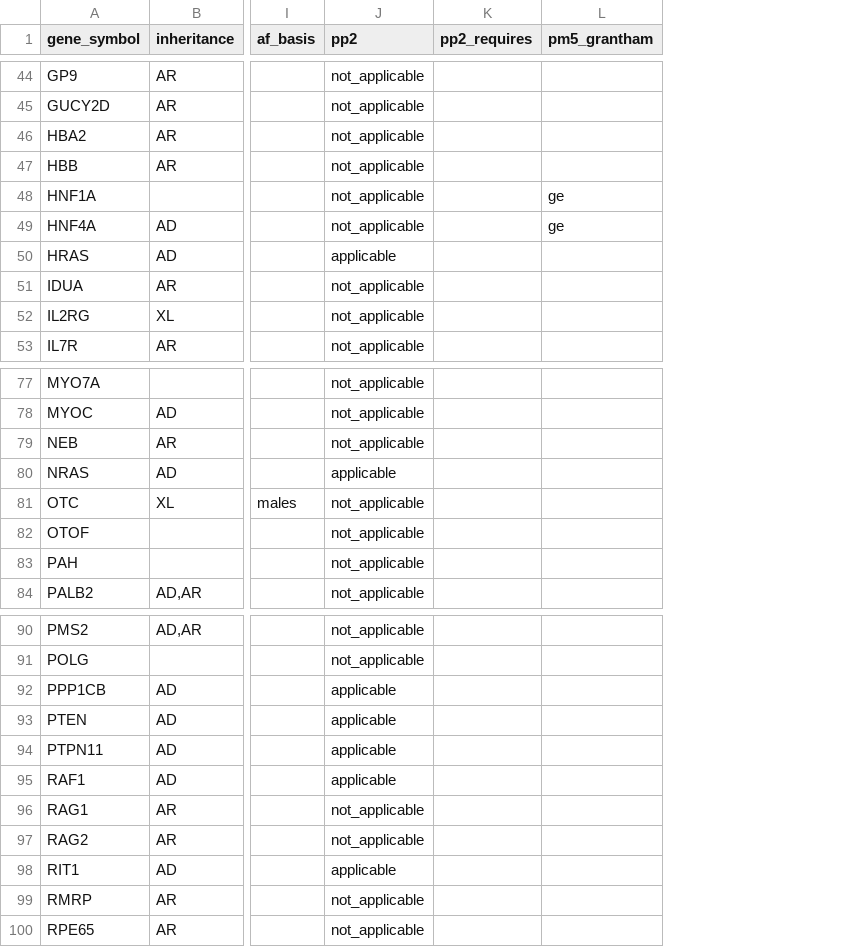
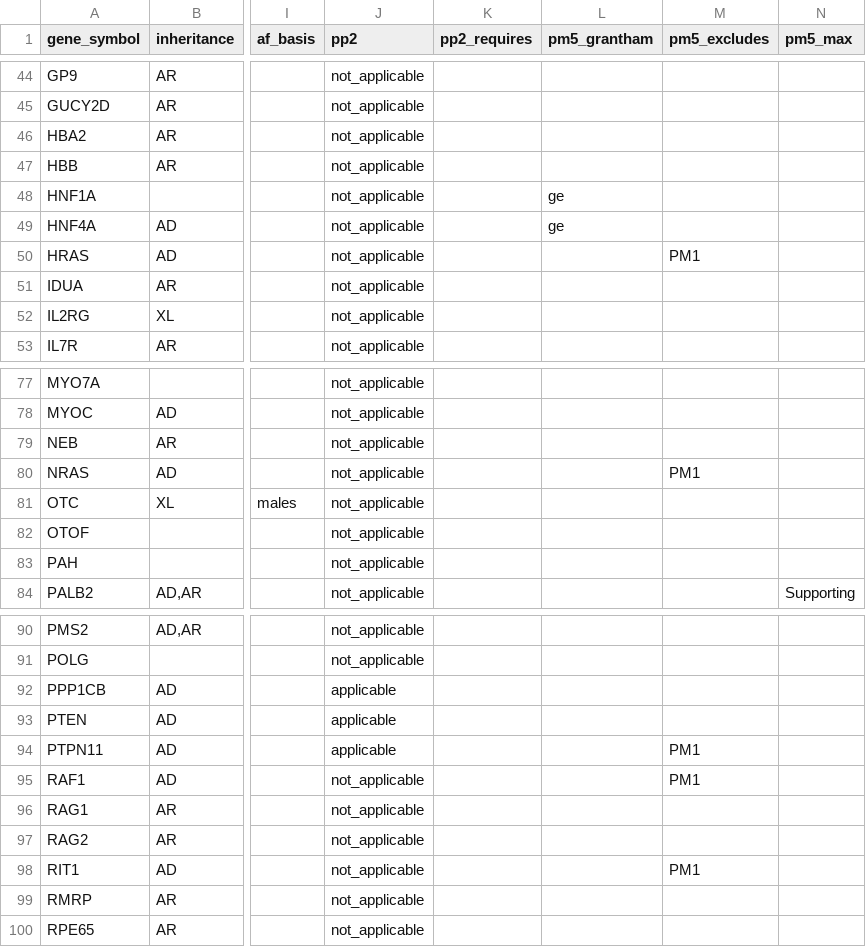
Before and after one commit to hnakahara/HUVar, a TSV file: resources/clingen/disease_prevalence.tsv, drawn as a sheet; only a part is shown, gaps mark what is left out; the diff covers the shown part only; the diff names each change by its address in the sheet, - before the commit and + after, or states it on an @@ line.

```diff
--- a/resources/clingen/disease_prevalence.tsv
+++ b/resources/clingen/disease_prevalence.tsv
+column M (pm5_excludes), row 50: PM1; row 80: PM1; rows 94-98: PM1 | PM1 |  |  | PM1
+column N (pm5_max), row 84: Supporting
-J50 (pp2): applicable
+J50 (pp2): not_applicable
-J80 (pp2): applicable
+J80 (pp2): not_applicable
-J95 (pp2): applicable
+J95 (pp2): not_applicable
-J98 (pp2): applicable
+J98 (pp2): not_applicable
```
Also changed, not shown: 6 edited cells elsewhere in this file, 7 other files.
